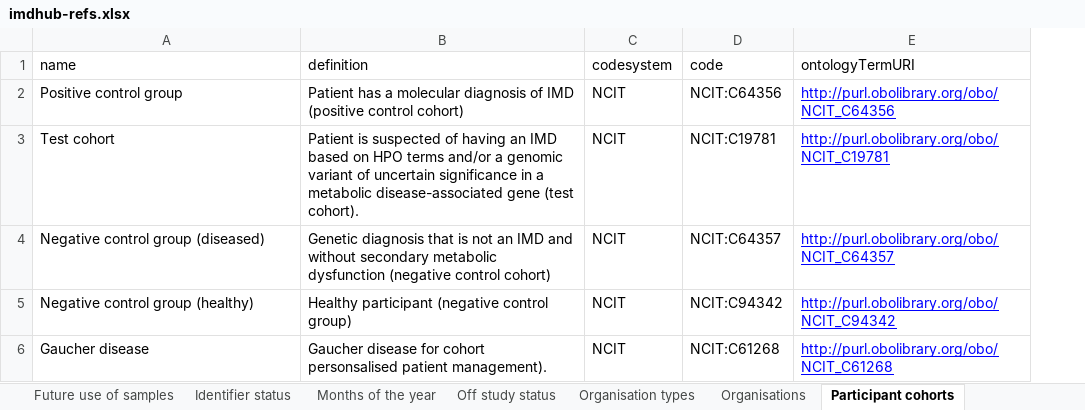
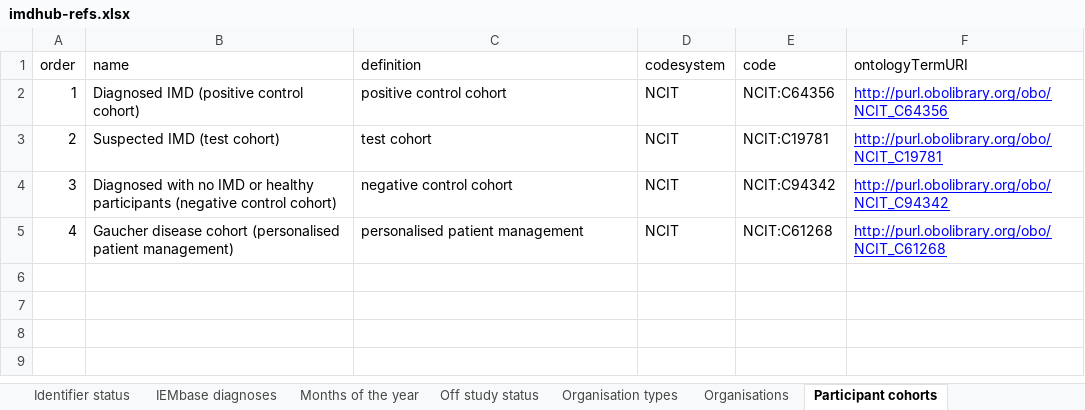
Before and after one commit to molgenis/projects-rd-recon4imd, an Excel workbook: files/imdhub-refs.xlsx, sheet Participant cohorts, drawn as a sheet; values as stored, in another font and other column widths than the file's, no borders; charts and pictures not drawn; removed rows and columns are numbered as before the commit, all else as after; the diff names each change by its address in the sheet, - before the commit and + after, or states it on an @@ line.

```diff
--- a/files/imdhub-refs.xlsx (sheet Participant cohorts)
+++ b/files/imdhub-refs.xlsx (sheet Participant cohorts)
+sheet tab: IEMbase diagnoses
+column A (order), rows 2-5: 1 | 2 | 3 | 4
-B2 (name): Positive control group
+B2 (name): Diagnosed IMD (positive control cohort)
-C2 (definition): Patient has a molecular diagnosis of IMD (positive control cohort)
+C2 (definition): positive control cohort
-B3 (name): Test cohort
+B3 (name): Suspected IMD (test cohort)
-C3 (definition): Patient is suspected of having an IMD based on HPO terms and/or a genomic variant of uncertain significance in a metabolic disease-associated gene (test cohort).
+C3 (definition): test cohort
-row 4: Negative control group (diseased) | Genetic diagnosis that is not an IMD and without secondary metabolic dysfunction (negative control cohort) | NCIT | NCIT:C64357 | http://purl.obolibrary.org/obo/NCIT_C64357
-B4 (name): Negative control group (healthy)
+B4 (name): Diagnosed with no IMD or healthy participants (negative control cohort)
-C4 (definition): Healthy participant (negative control group)
+C4 (definition): negative control cohort
-B5 (name): Gaucher disease
+B5 (name): Gaucher disease cohort (personalised patient management)
-C5 (definition): Gaucher disease for cohort personsalised patient management).
+C5 (definition): personalised patient management
```
Also changed, not shown: sheet molgenis, sheet Biospecimen types, sheet Assigned gender at birth, other sheet tabs, charts or pictures, 7 other files.
